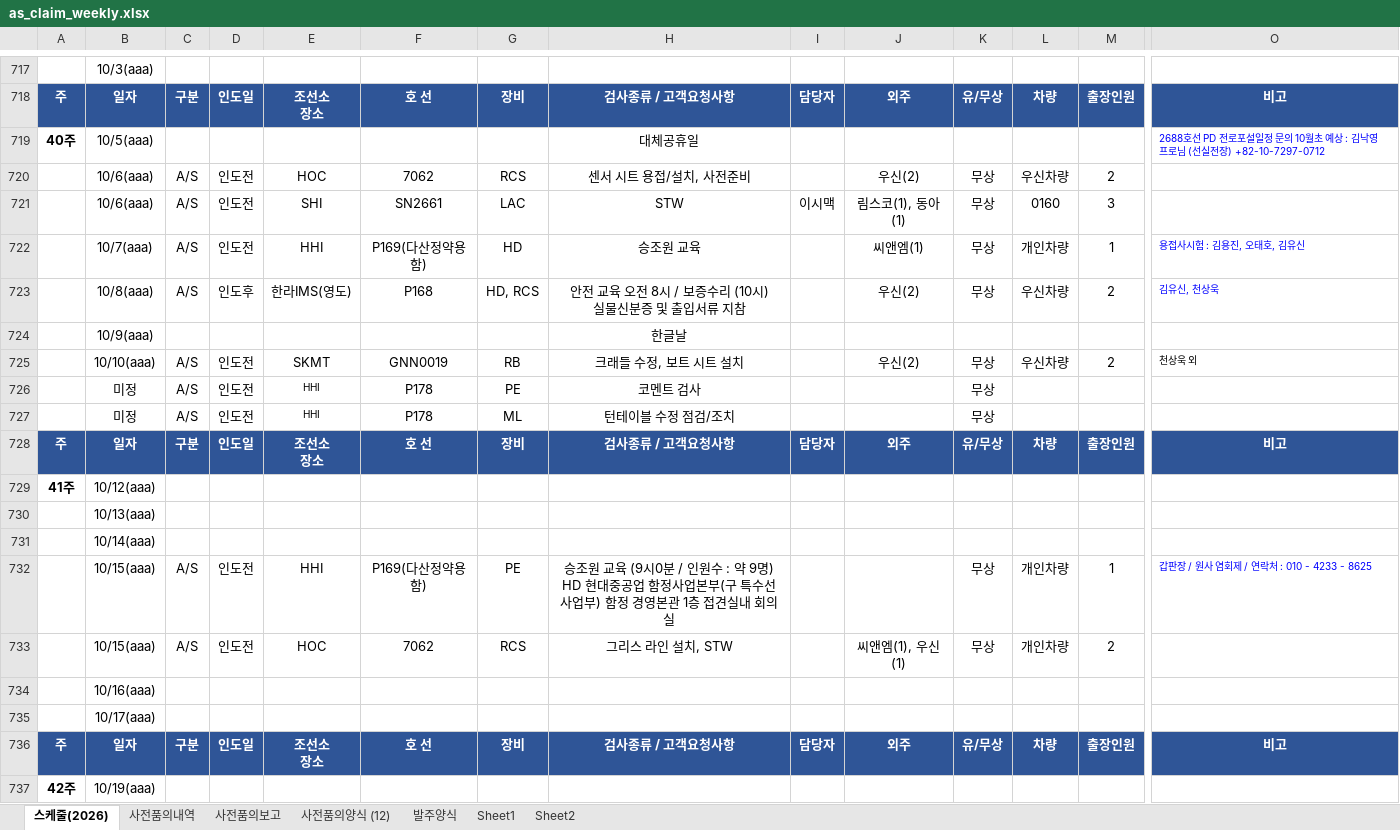
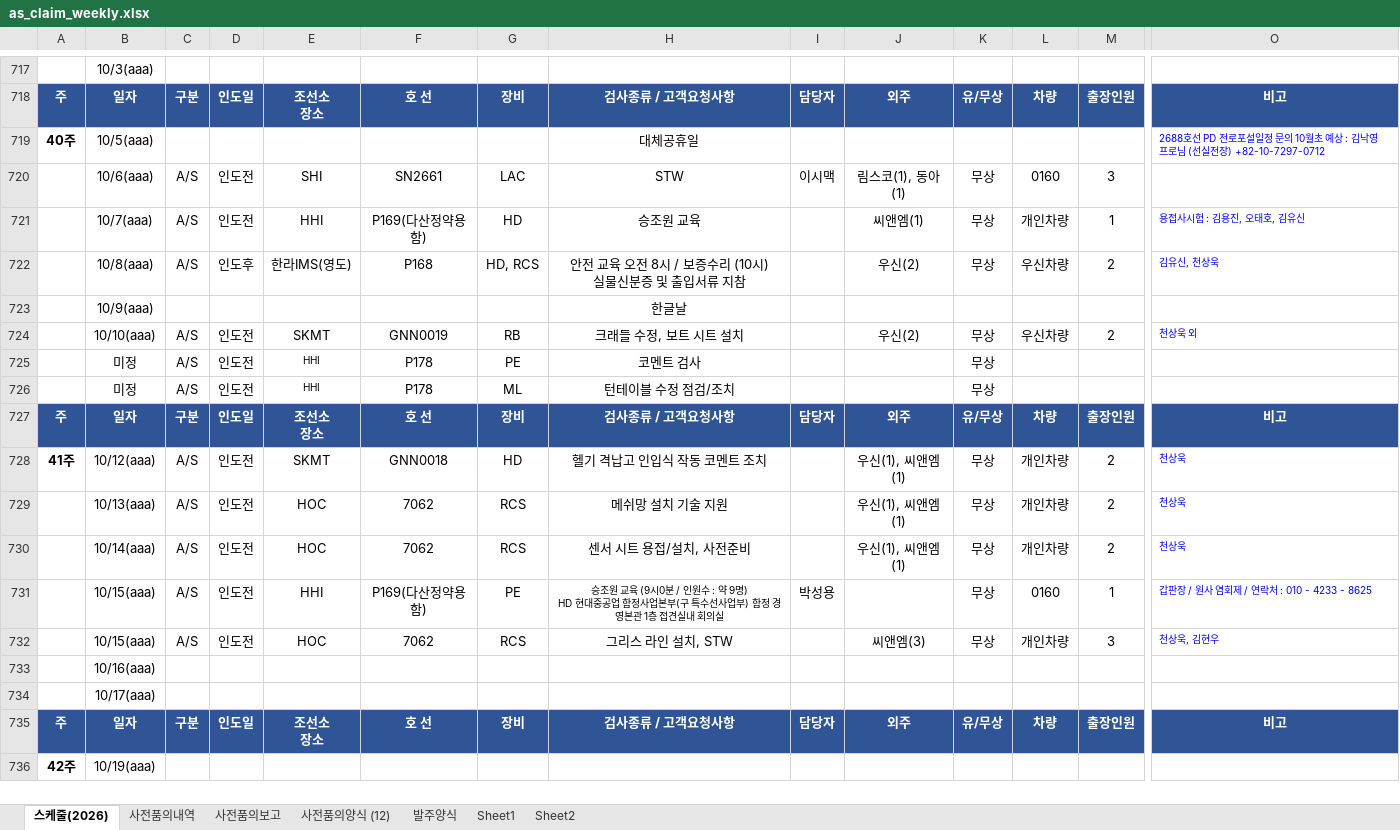
Before and after one commit to andaiga-create/weekly-schedule, an Excel workbook: as_claim_weekly.xlsx, sheet 스케줄(2026), drawn as a sheet; only a part is shown, gaps mark what is left out; values as stored, in another font and other column widths than the file's, no borders; table styles not drawn; removed rows and columns are numbered as before the commit, all else as after; rows hold the shown columns only; the diff names each change by its address in the sheet, - before the commit and + after, or states it on an @@ line.

```diff
--- a/as_claim_weekly.xlsx (sheet 스케줄(2026))
+++ b/as_claim_weekly.xlsx (sheet 스케줄(2026))
-row 720:  | 10/6(aaa) | A/S | 인도전 | HOC | 7062 | RCS | 센서 시트 용접/설치, 사전준비 |  | 우신(2) | 무상 | 우신차량 | 2
-O724 text colour: black
+O724 text colour: #0000FF
-row 729: 41주 | 10/12(aaa)
-row 730:  | 10/13(aaa)
-row 731:  | 10/14(aaa)
+row 728: 41주 | 10/12(aaa) | A/S | 인도전 | SKMT | GNN0018 | HD | 헬기 격납고 인입식 작동 코멘트 조치 |  | 우신(1), 씨앤엠(1) | 무상 | 개인차량 | 2 | 천상욱
+row 729:  | 10/13(aaa) | A/S | 인도전 | HOC | 7062 | RCS | 메쉬망 설치 기술 지원 |  | 우신(1), 씨앤엠(1) | 무상 | 개인차량 | 2 | 천상욱
+row 730:  | 10/14(aaa) | A/S | 인도전 | HOC | 7062 | RCS | 센서 시트 용접/설치, 사전준비 |  | 우신(1), 씨앤엠(1) | 무상 | 개인차량 | 2 | 천상욱
@@ H731 text size: smaller @@
-I731: (empty)
+I731: 박성용
-L731: 개인차량
+L731: 0160
-J732: 씨앤엠(1), 우신(1)
+J732: 씨앤엠(3)
-M732: 2
+M732: 3
-O732: (empty)
+O732: 천상욱, 김현우
```
Also changed, not shown: sheet 사전품의내역, sheet 발주양식, hidden cells.
